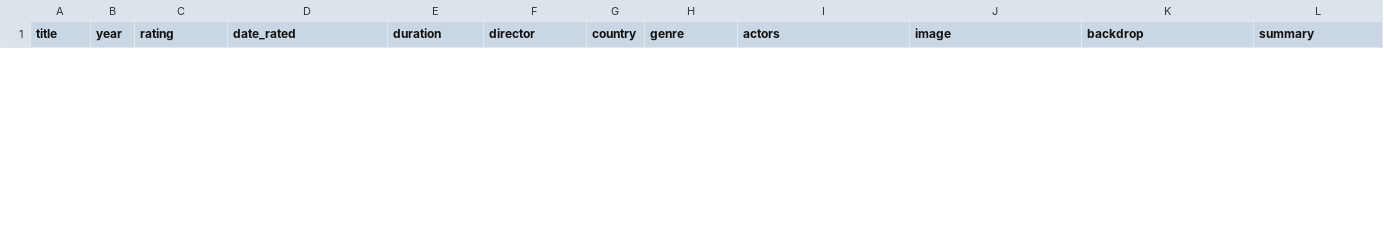
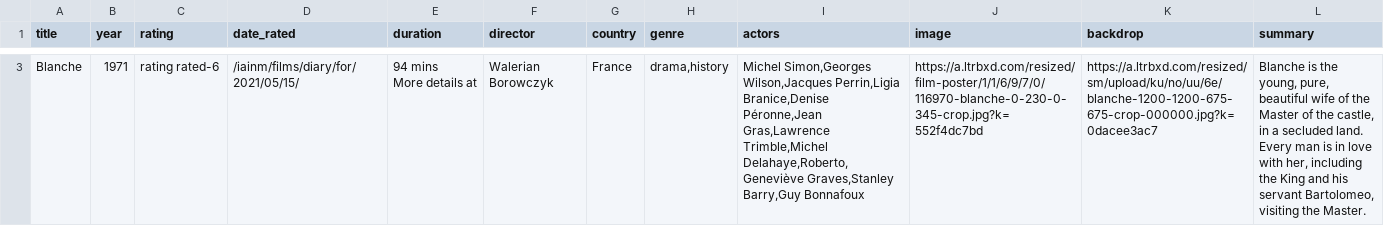
Before and after one commit to iain-moss/films, a CSV file: data/scraping/new_films.csv, drawn as a sheet; only a part is shown, gaps mark what is left out; ↵ is a line break in a cell; the diff covers the shown part only; the diff names each change by its address in the sheet, - before the commit and + after, or states it on an @@ line.

```diff
--- a/data/scraping/new_films.csv
+++ b/data/scraping/new_films.csv
+row 3: Blanche | 1971 | rating rated-6 | /iainm/films/diary/for/2021/05/15/ | 94 mins ↵ More details at | Walerian Borowczyk | France | drama,history | Michel Simon,Georges Wilson,Jacques Perrin,Ligia Branice,Denise Péronne,Jean Gras,Lawrence Trimble,Michel Delahaye,Roberto,Geneviève Graves,Stanley Barry,Guy Bonnafoux | https://a.ltrbxd.com/resized/film-poster/1/1/6/9/7/0/116970-blanche-0-230-0-345-crop.jpg?k=552f4dc7bd | https://a.ltrbxd.com/resized/sm/upload/ku/no/uu/6e/blanche-1200-1200-675-675-crop-000000.jpg?k=0dacee3ac7 | Blanche is the young, pure, beautiful wife of the Master of the castle, in a secluded land. Every man is in love with her, including the King and his servant Bartolomeo, visiting the Master.
```
Also changed, not shown: 2 added rows and 1 removed row elsewhere in this file, data/decade_breakdown.csv, data/dir_bar.csv, 5 other files.
